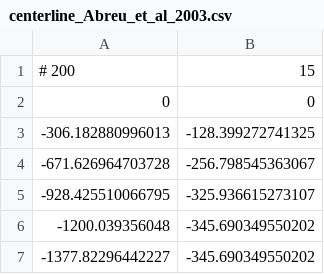
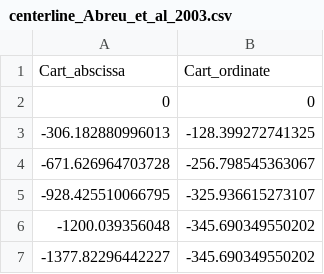
Before and after one commit to martin-lemay/pyBenD, a CSV file: notebooks/data/centerline_Abreu_et_al_2003.csv, drawn as a sheet; only a part is shown.

Commit message:
Add notebooks to ci; Fix notebooks;

```diff
--- a/notebooks/data/centerline_Abreu_et_al_2003.csv
+++ b/notebooks/data/centerline_Abreu_et_al_2003.csv
@@ -1,2 +1,2 @@
-# 200;15
+Cart_abscissa;Cart_ordinate
 0;0
```
Also changed, not shown: 7 other files.
